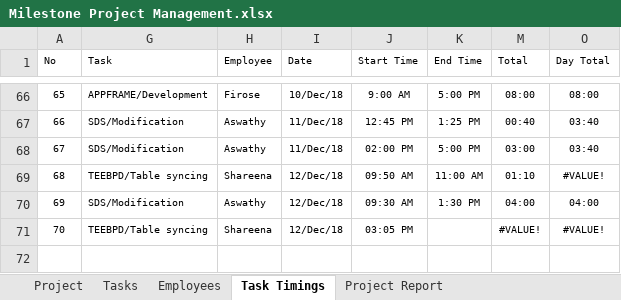
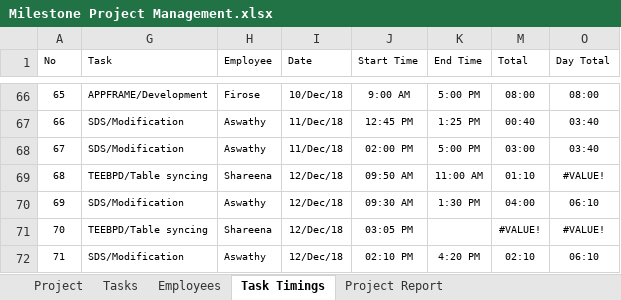
Before and after one commit to MilestoneInnovativeTechnologies/Project-Development, an Excel workbook: Milestone Project Management.xlsx, sheet Task Timings, drawn as a sheet; only a part is shown, gaps mark what is left out; values as stored, in another font and other column widths than the file's, no borders; table styles not drawn; the diff names each change by its address in the sheet, - before the commit and + after, or states it on an @@ line.

Commit message:
updated

```diff
--- a/Milestone Project Management.xlsx (sheet Task Timings)
+++ b/Milestone Project Management.xlsx (sheet Task Timings)
-O70 (Day Total): 04:00
+O70 (Day Total): 06:10
+row 72: 71 | SDS/Modification | Aswathy | 12/Dec/18 | 02:10 PM | 4:20 PM | 02:10 | 06:10
```
Also changed, not shown: hidden cells, charts or pictures.
